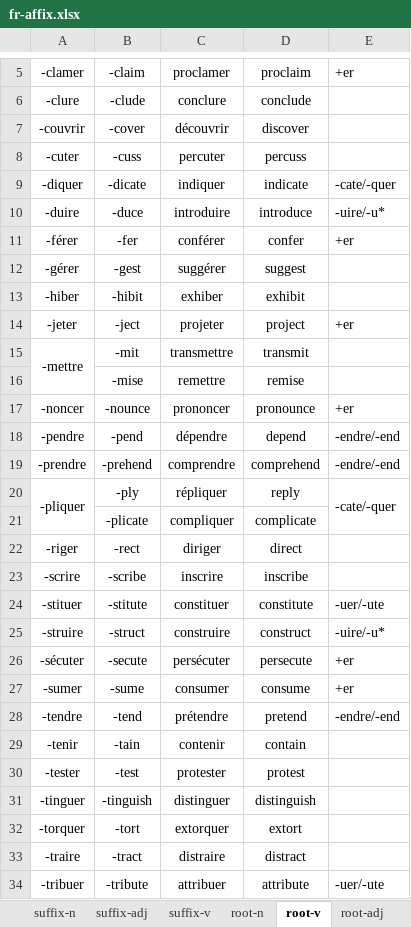
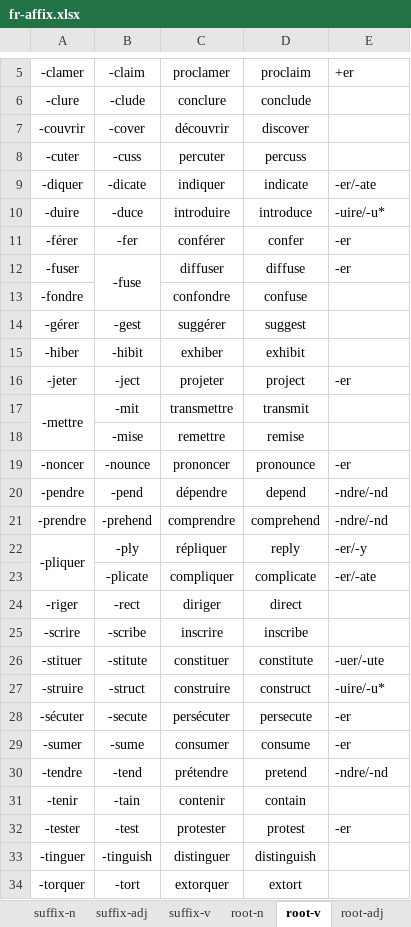
Before and after one commit to ivaquero/lang-romance, an Excel workbook: fr/fr-affix.xlsx, sheet root-v, drawn as a sheet; only a part is shown, gaps mark what is left out; the shorter side is filled out with more unchanged rows; values as stored, in another font and other column widths than the file's, no borders; removed rows and columns are numbered as before the commit, all else as after; the diff covers the shown part only; the diff names each change by its address in the sheet, - before the commit and + after, or states it on an @@ line.

```diff
--- a/fr/fr-affix.xlsx (sheet root-v)
+++ b/fr/fr-affix.xlsx (sheet root-v)
-E9: -cate/-quer
+E9: -er/-ate
-E11: +er
+E11: -er
+row 12: -fuser | -fuse | diffuser | diffuse | -er
+row 13: -fondre |  | confondre | confuse
-E16: +er
+E16: -er
-E19: +er
+E19: -er
-E20:E21: -endre/-end
+E20:E21: -ndre/-nd
-E22: -cate/-quer
+E22: -er/-y
-E20:E21 merged
-E23: (empty)
+E23: -er/-ate
-E28:E29: +er
+E28:E29: -er
-E30: -endre/-end
+E30: -ndre/-nd
-E32: (empty)
+E32: -er
```
Also changed, not shown: 3 edited cells elsewhere in this sheet, es/es-affix.xlsx.
